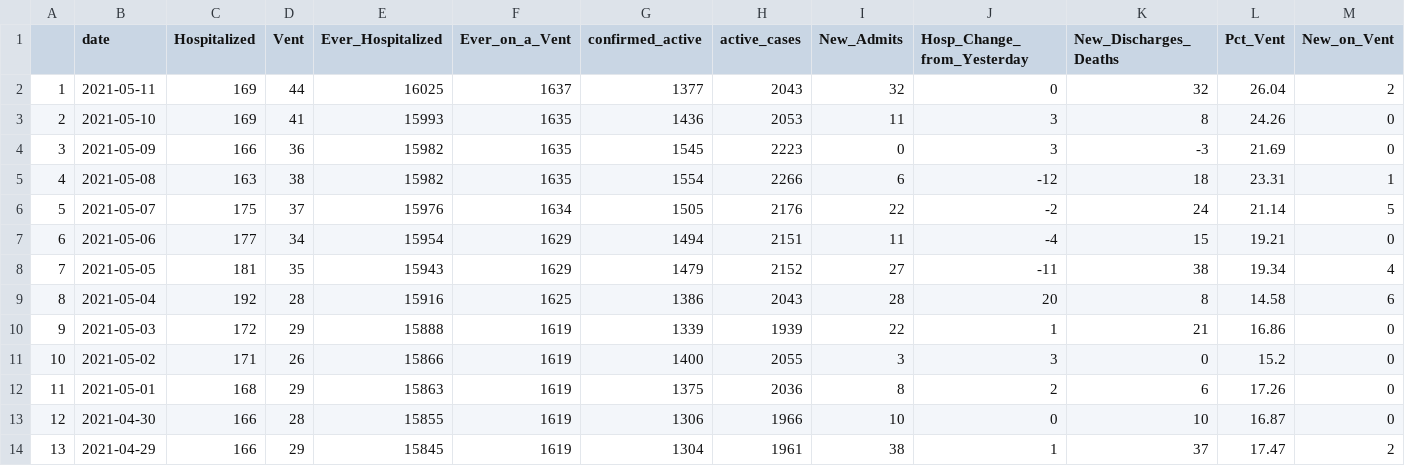
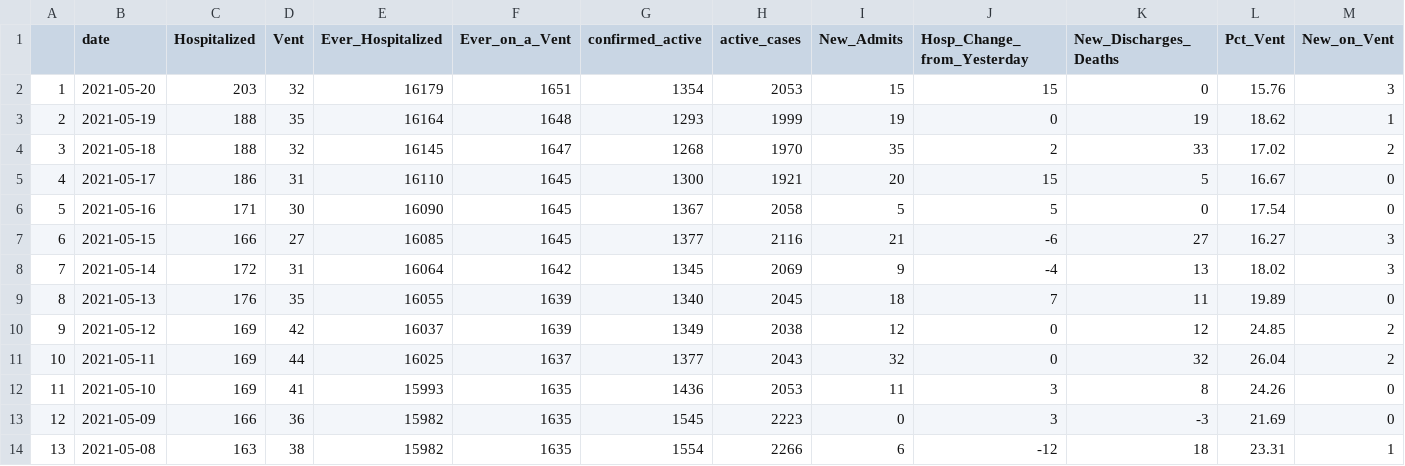
Before and after one commit to Arkansascovid/Main, a CSV file: HomePageData/hospital_FLOURISH.csv, drawn as a sheet; only a part is shown; the shorter side is filled out with more unchanged rows; addresses are those after the commit; rows hold the shown columns only; the diff names each change by its address in the sheet, - before the commit and + after, or states it on an @@ line.

Commit message:
May 20

```diff
--- a/HomePageData/hospital_FLOURISH.csv
+++ b/HomePageData/hospital_FLOURISH.csv
+row 2: 1 | 2021-05-20 | 203 | 32 | 16179 | 1651 | 1354 | 2053 | 15 | 15 | 0 | 15.76 | 3
+row 3: 2 | 2021-05-19 | 188 | 35 | 16164 | 1648 | 1293 | 1999 | 19 | 0 | 19 | 18.62 | 1
+row 4: 3 | 2021-05-18 | 188 | 32 | 16145 | 1647 | 1268 | 1970 | 35 | 2 | 33 | 17.02 | 2
+row 5: 4 | 2021-05-17 | 186 | 31 | 16110 | 1645 | 1300 | 1921 | 20 | 15 | 5 | 16.67 | 0
+row 6: 5 | 2021-05-16 | 171 | 30 | 16090 | 1645 | 1367 | 2058 | 5 | 5 | 0 | 17.54 | 0
+row 7: 6 | 2021-05-15 | 166 | 27 | 16085 | 1645 | 1377 | 2116 | 21 | -6 | 27 | 16.27 | 3
+row 8: 7 | 2021-05-14 | 172 | 31 | 16064 | 1642 | 1345 | 2069 | 9 | -4 | 13 | 18.02 | 3
+row 9: 8 | 2021-05-13 | 176 | 35 | 16055 | 1639 | 1340 | 2045 | 18 | 7 | 11 | 19.89 | 0
+row 10: 9 | 2021-05-12 | 169 | 42 | 16037 | 1639 | 1349 | 2038 | 12 | 0 | 12 | 24.85 | 2
@@ column A renumbered from row 11 down @@
```
